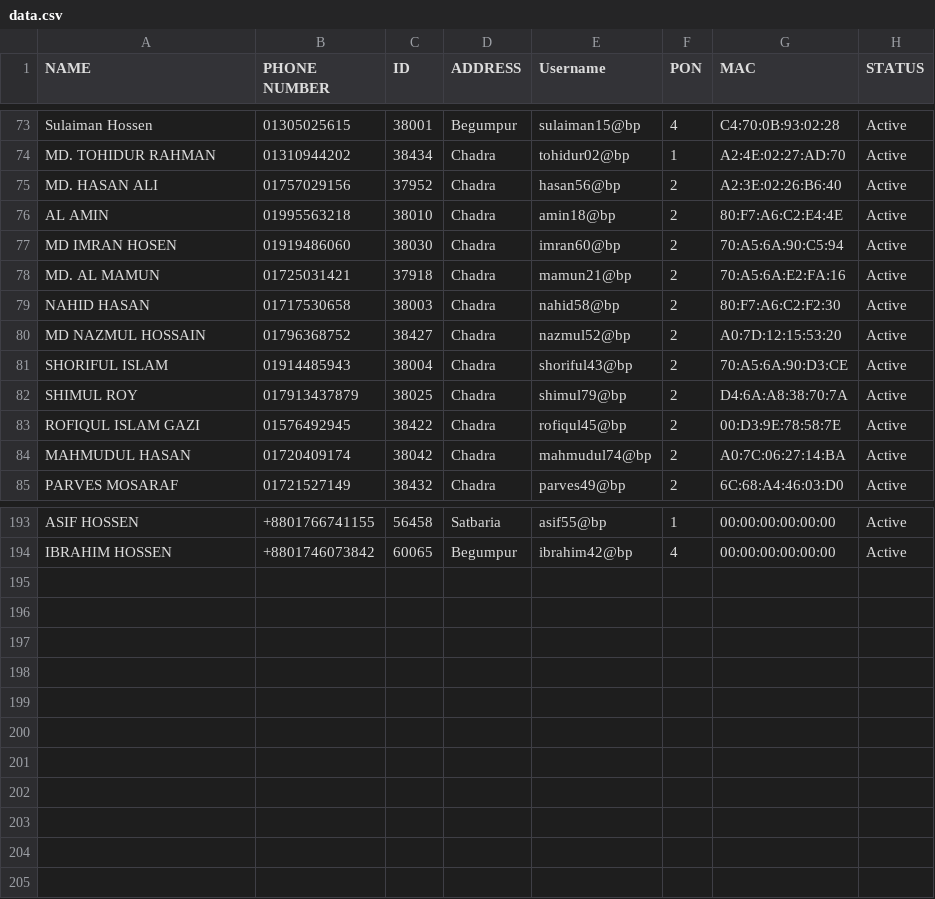
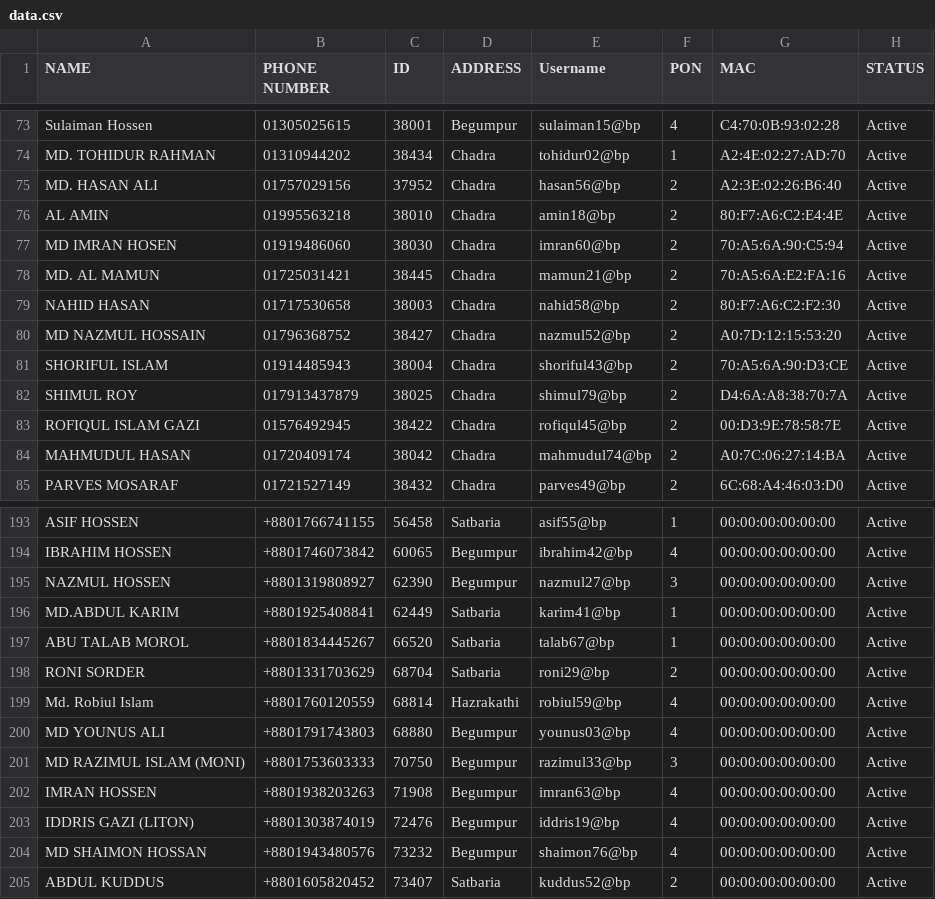
Before and after one commit to masud673/masud, a CSV file: data.csv, drawn as a sheet; only a part is shown, gaps mark what is left out.

Commit message:
data.csv

```diff
--- a/data.csv
+++ b/data.csv
@@ -77,3 +77,3 @@ AL AMIN,01995563218,38010,Chadra,amin18@bp,2,80:F7:A6:C2:E4:4E,Active
 MD IMRAN HOSEN,01919486060,38030,Chadra,imran60@bp,2,70:A5:6A:90:C5:94,Active
-MD. AL MAMUN,01725031421,37918,Chadra,mamun21@bp,2,70:A5:6A:E2:FA:16,Active
+MD. AL MAMUN,01725031421,38445,Chadra,mamun21@bp,2,70:A5:6A:E2:FA:16,Active
 NAHID HASAN,01717530658,38003,Chadra,nahid58@bp,2,80:F7:A6:C2:F2:30,Active
@@ -194 +194,12 @@ ASIF HOSSEN,+8801766741155,56458,Satbaria,asif55@bp,1,00:00:00:00:00:00,Active
 IBRAHIM HOSSEN,+8801746073842,60065,Begumpur,ibrahim42@bp,4,00:00:00:00:00:00,Active
+NAZMUL HOSSEN,+8801319808927,62390,Begumpur,nazmul27@bp,3,00:00:00:00:00:00,Active
+MD.ABDUL KARIM,+8801925408841,62449,Satbaria,karim41@bp,1,00:00:00:00:00:00,Active
+ABU TALAB MOROL,+8801834445267,66520,Satbaria,talab67@bp,1,00:00:00:00:00:00,Active
+RONI SORDER,+8801331703629,68704,Satbaria,roni29@bp,2,00:00:00:00:00:00,Active
+Md. Robiul Islam,+8801760120559,68814,Hazrakathi,robiul59@bp,4,00:00:00:00:00:00,Active
+MD YOUNUS ALI,+8801791743803,68880,Begumpur,younus03@bp,4,00:00:00:00:00:00,Active
+MD RAZIMUL ISLAM (MONI),+8801753603333,70750,Begumpur,razimul33@bp,3,00:00:00:00:00:00,Active
+IMRAN HOSSEN,+8801938203263,71908,Begumpur,imran63@bp,4,00:00:00:00:00:00,Active
+IDDRIS GAZI (LITON),+8801303874019,72476,Begumpur,iddris19@bp,4,00:00:00:00:00:00,Active
+MD SHAIMON HOSSAN,+8801943480576,73232,Begumpur,shaimon76@bp,4,00:00:00:00:00:00,Active
+ABDUL KUDDUS,+8801605820452,73407,Satbaria,kuddus52@bp,2,00:00:00:00:00:00,Active
```
